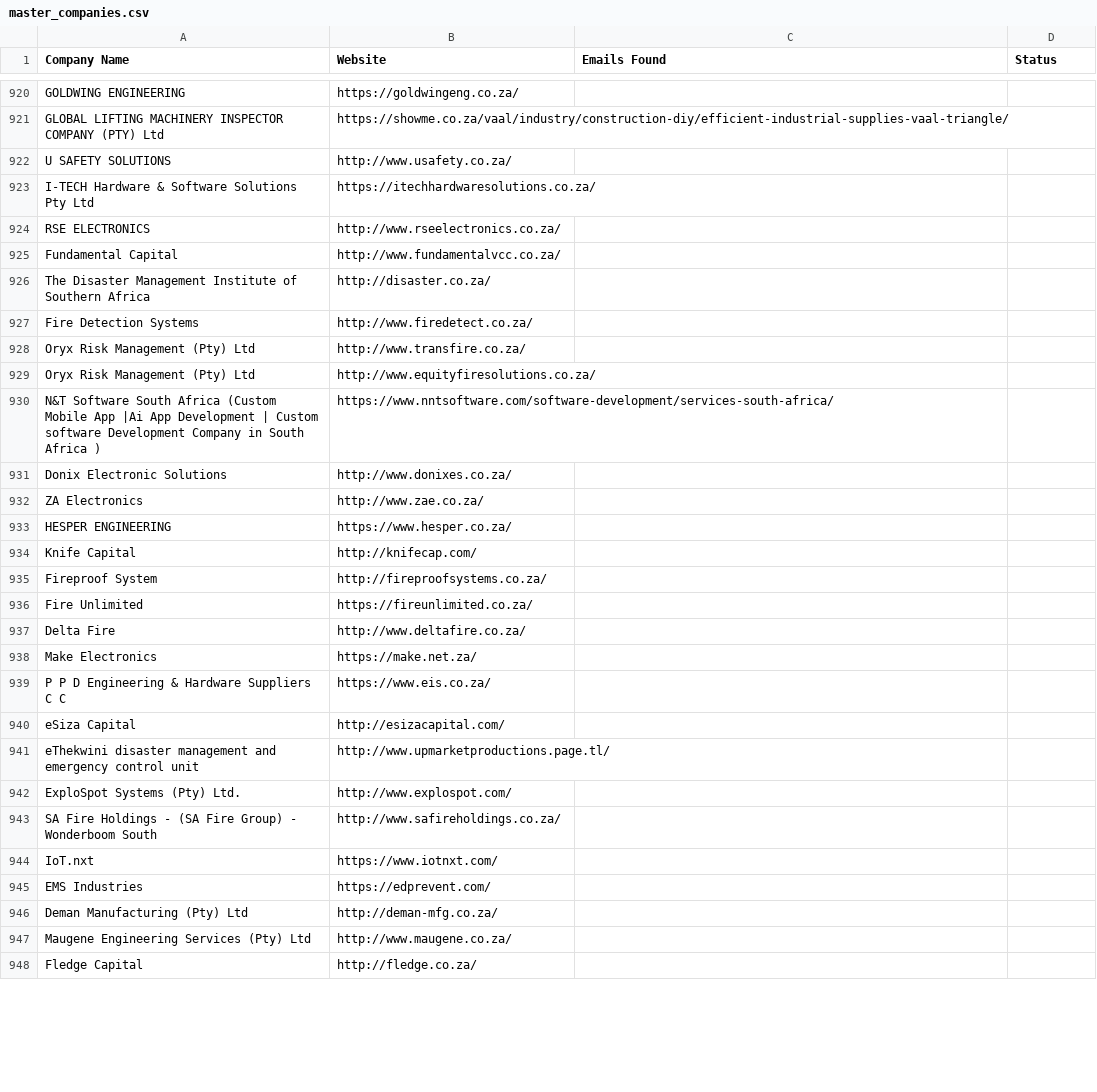
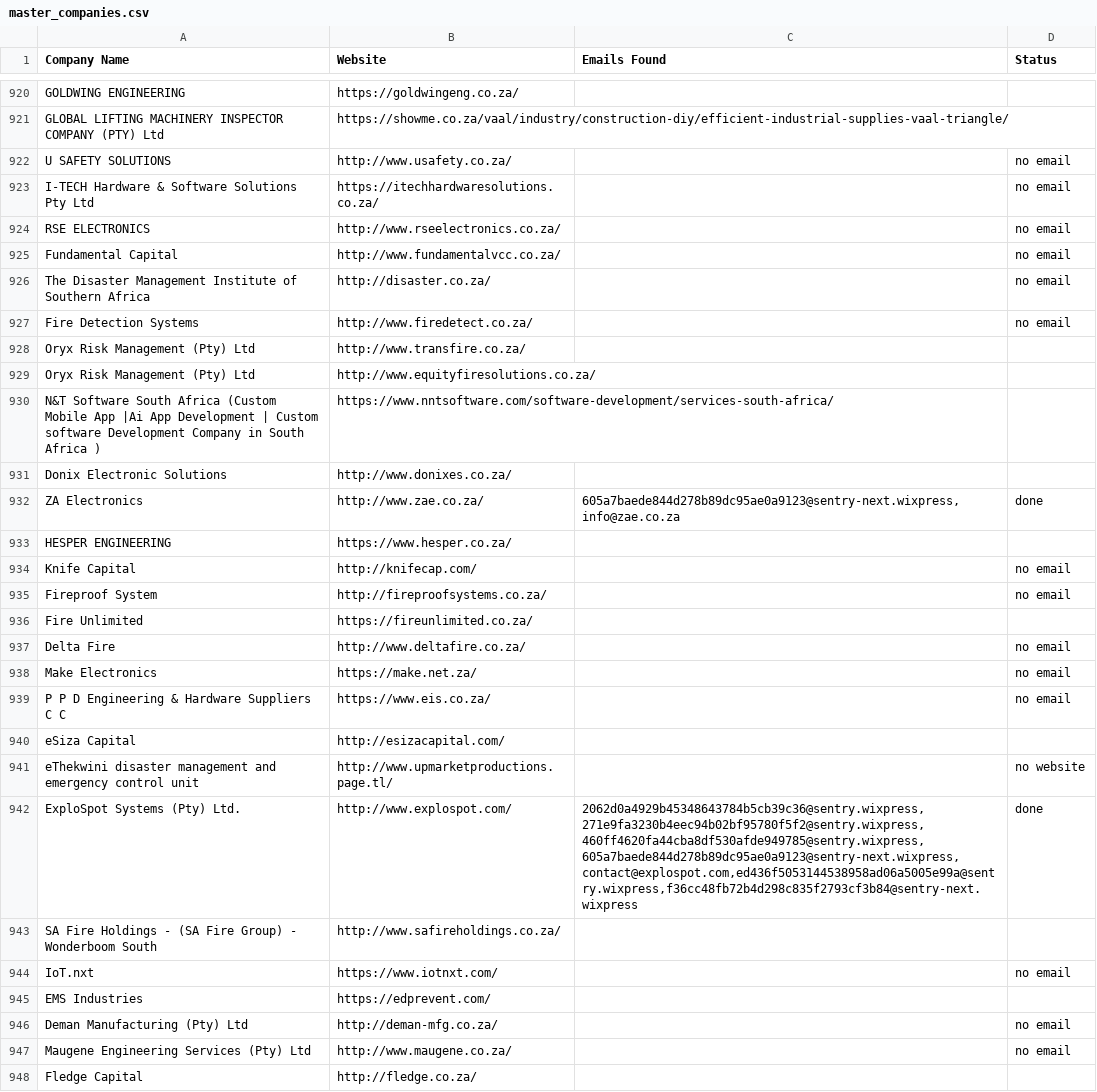
Before and after one commit to MareanaNsuku/FireDetectionOutreach, a CSV file: master_companies.csv, drawn as a sheet; only a part is shown, gaps mark what is left out; the diff covers the shown part only.

Commit message:
Update sent emails [skip ci]

```diff
--- a/master_companies.csv
+++ b/master_companies.csv
@@ -921,8 +921,8 @@ GOLDWING ENGINEERING,https://goldwingeng.co.za/,,
 GLOBAL LIFTING MACHINERY INSPECTOR COMPANY (PTY) Ltd,https://showme.co.za/vaal/industry/construction-diy/efficient-industrial-supplies-vaal-triangle/,,
-U SAFETY SOLUTIONS,http://www.usafety.co.za/,,
-I-TECH Hardware & Software Solutions Pty Ltd,https://itechhardwaresolutions.co.za/,,
-RSE ELECTRONICS,http://www.rseelectronics.co.za/,,
-Fundamental Capital,http://www.fundamentalvcc.co.za/,,
-The Disaster Management Institute of Southern Africa,http://disaster.co.za/,,
-Fire Detection Systems,http://www.firedetect.co.za/,,
+U SAFETY SOLUTIONS,http://www.usafety.co.za/,,no email
+I-TECH Hardware & Software Solutions Pty Ltd,https://itechhardwaresolutions.co.za/,,no email
+RSE ELECTRONICS,http://www.rseelectronics.co.za/,,no email
+Fundamental Capital,http://www.fundamentalvcc.co.za/,,no email
+The Disaster Management Institute of Southern Africa,http://disaster.co.za/,,no email
+Fire Detection Systems,http://www.firedetect.co.za/,,no email
 Oryx Risk Management (Pty) Ltd,http://www.transfire.co.za/,,
@@ -931,18 +931,18 @@ N&T Software South Africa (Custom Mobile App |Ai App Development | Custom softwa
 Donix Electronic Solutions,http://www.donixes.co.za/,,
-ZA Electronics,http://www.zae.co.za/,,
+ZA Electronics,http://www.zae.co.za/,"605a7baede844d278b89dc95ae0a9123@sentry-next.wixpress,info@zae.co.za",done
 HESPER ENGINEERING,https://www.hesper.co.za/,,
-Knife Capital,http://knifecap.com/,,
-Fireproof System,http://fireproofsystems.co.za/,,
+Knife Capital,http://knifecap.com/,,no email
+Fireproof System,http://fireproofsystems.co.za/,,no email
 Fire Unlimited,https://fireunlimited.co.za/,,
-Delta Fire,http://www.deltafire.co.za/,,
-Make Electronics,https://make.net.za/,,
-P P D Engineering & Hardware Suppliers C C,https://www.eis.co.za/,,
+Delta Fire,http://www.deltafire.co.za/,,no email
+Make Electronics,https://make.net.za/,,no email
+P P D Engineering & Hardware Suppliers C C,https://www.eis.co.za/,,no email
 eSiza Capital,http://esizacapital.com/,,
-eThekwini disaster management and emergency control unit,http://www.upmarketproductions.page.tl/,,
-ExploSpot Systems (Pty) Ltd.,http://www.explospot.com/,,
+eThekwini disaster management and emergency control unit,http://www.upmarketproductions.page.tl/,,no website
+ExploSpot Systems (Pty) Ltd.,http://www.explospot.com/,"2062d0a4929b45348643784b5cb39c36@sentry.wixpress,271e9fa3230b4eec94b02bf95780f5f2@sentry.wixpress,460ff4620fa44cba8df530afde949785@sentry.wixpress,605a7baede844d278b89dc95ae0a9123@sentry-next.wixpress,contact@explospot.com,ed436f5053144538958ad06a5005e99a@sentry.wixpress,f36cc48fb72b4d298c835f2793cf3b84@sentry-next.wixpress",done
 SA Fire Holdings - (SA Fire Group) - Wonderboom South,http://www.safireholdings.co.za/,,
-IoT.nxt,https://www.iotnxt.com/,,
+IoT.nxt,https://www.iotnxt.com/,,no email
 EMS Industries,https://edprevent.com/,,
-Deman Manufacturing (Pty) Ltd,http://deman-mfg.co.za/,,
-Maugene Engineering Services (Pty) Ltd,http://www.maugene.co.za/,,
+Deman Manufacturing (Pty) Ltd,http://deman-mfg.co.za/,,no email
+Maugene Engineering Services (Pty) Ltd,http://www.maugene.co.za/,,no email
 Fledge Capital,http://fledge.co.za/,,
```
Also changed, not shown: 118 edited cells elsewhere in this file.
